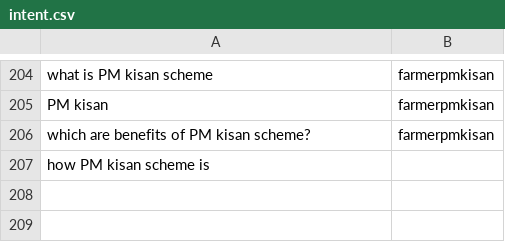
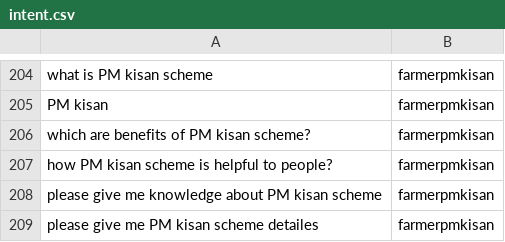
Before and after one commit to chengduzhusiyu/NLP-Based-Agriculture-Chatbot, a CSV file: datasets/intent.csv, drawn as a sheet; only a part is shown, gaps mark what is left out.

```diff
--- a/datasets/intent.csv
+++ b/datasets/intent.csv
@@ -206,2 +206,4 @@ PM kisan ,farmerpmkisan
 which are benefits of PM kisan scheme?,farmerpmkisan
-how PM kisan scheme is
+how PM kisan scheme is helpful to people?,farmerpmkisan
+please give me knowledge about PM kisan scheme ,farmerpmkisan
+please give me PM kisan scheme detailes,farmerpmkisan
```
Also changed, not shown: 1 other file.
